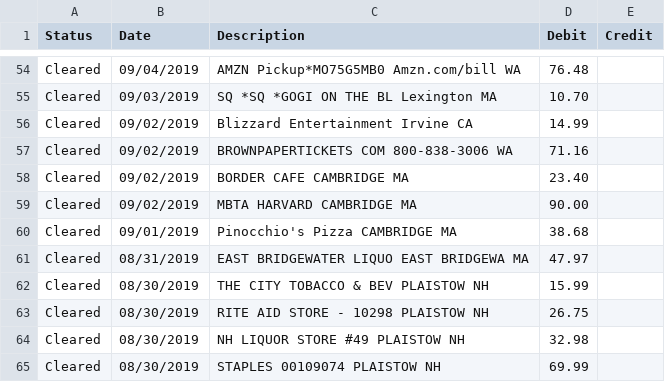
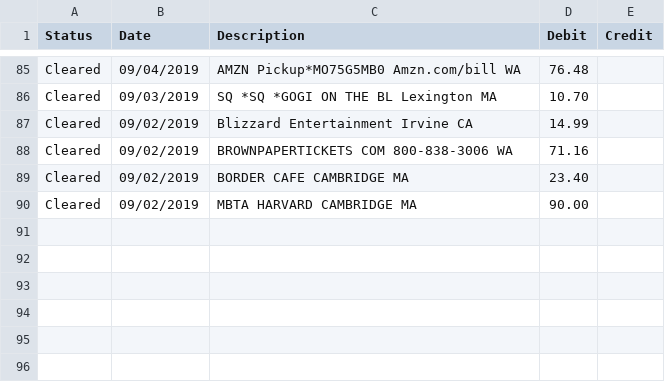
Before and after one commit to qaverill/q-core, a CSV file: q-backend/routes/transactions/data-dump/citi.CSV, drawn as a sheet; only a part is shown, gaps mark what is left out; the diff covers the shown part only.

Commit message:
now tags and loads transaction facts into mongo

```diff
--- a/q-backend/routes/transactions/data-dump/citi.CSV
+++ b/q-backend/routes/transactions/data-dump/citi.CSV
@@ -59,7 +90 @@ Cleared,09/02/2019,"BORDER CAFE CAMBRIDGE MA",23.40,
 Cleared,09/02/2019,"MBTA HARVARD CAMBRIDGE MA",90.00,
-Cleared,09/01/2019,"Pinocchio's Pizza CAMBRIDGE MA",38.68,
-Cleared,08/31/2019,"EAST BRIDGEWATER LIQUO EAST BRIDGEWA MA",47.97,
-Cleared,08/30/2019,"THE CITY TOBACCO & BEV PLAISTOW NH",15.99,
-Cleared,08/30/2019,"RITE AID STORE - 10298 PLAISTOW NH",26.75,
-Cleared,08/30/2019,"NH LIQUOR STORE #49 PLAISTOW NH",32.98,
-Cleared,08/30/2019,"STAPLES 00109074 PLAISTOW NH",69.99,
```
Also changed, not shown: 31 added rows and 12 moved rows elsewhere in this file, 9 other files.
